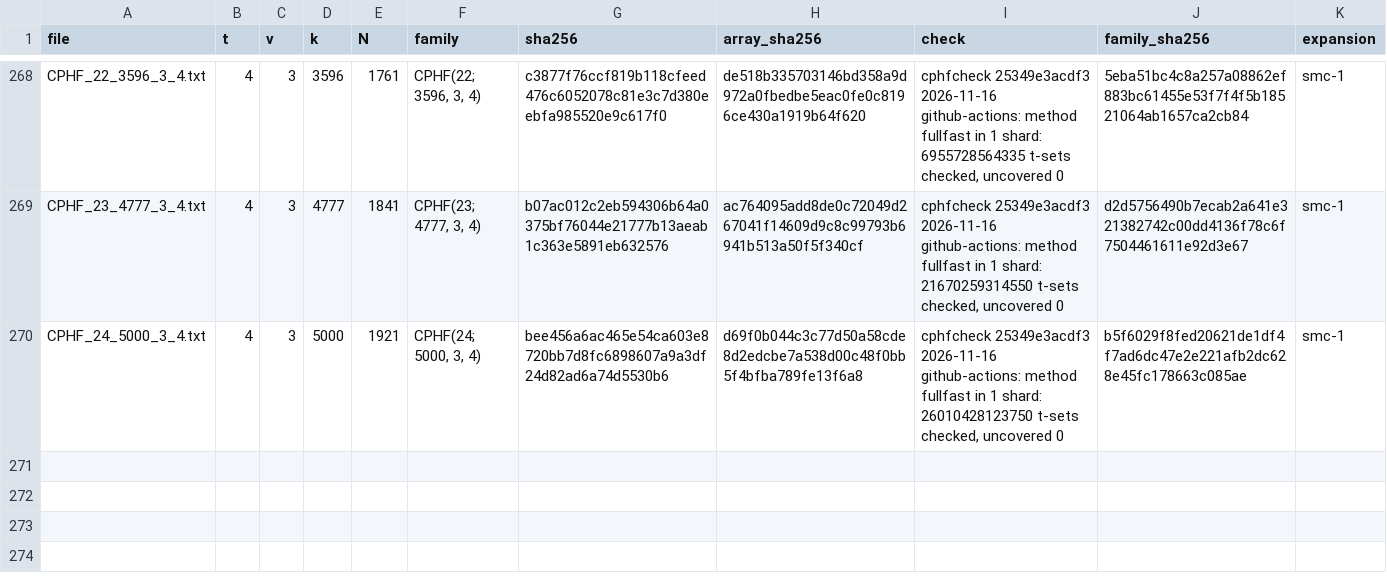
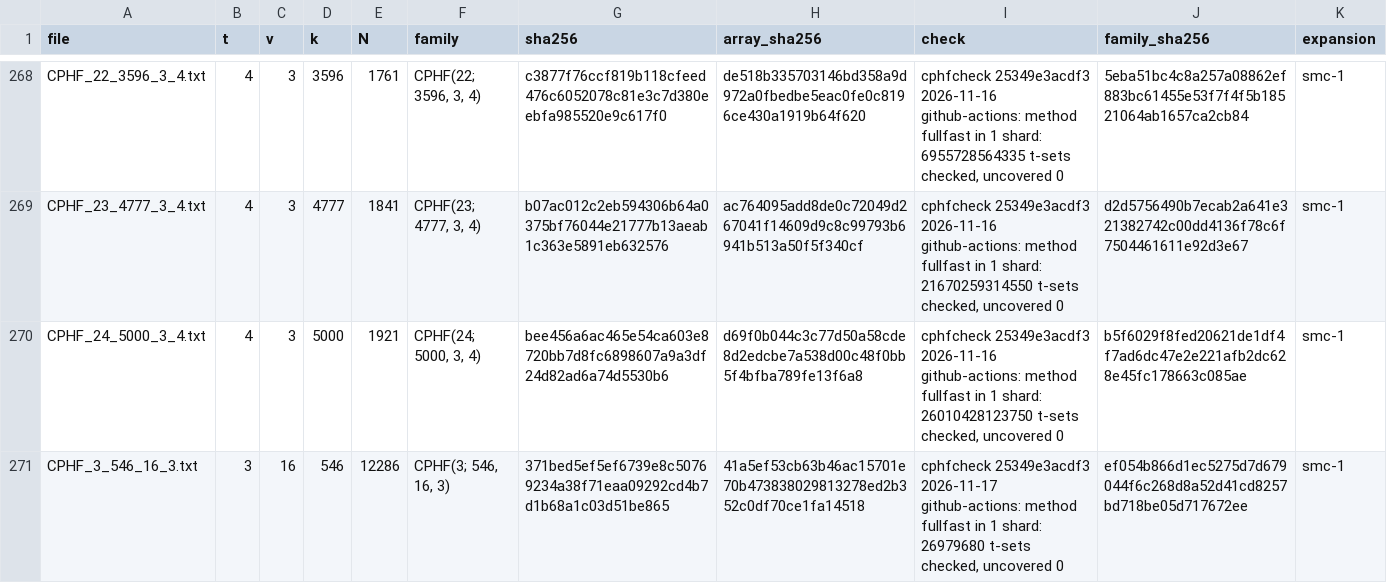
Before and after one commit to Justus42/ca-tools, a CSV file: table/certificates/CERTIFICATES.csv, drawn as a sheet; only a part is shown, gaps mark what is left out.

```diff
--- a/table/certificates/CERTIFICATES.csv
+++ b/table/certificates/CERTIFICATES.csv
@@ -270 +270,2 @@
 "CPHF_24_5000_3_4.txt",4,3,5000,1921,"CPHF(24; 5000, 3, 4)","bee456a6ac465e54ca603e8720bb7d8fc6898607a9a3df24d82ad6a74d5530b6","d69f0b044c3c77d50a58cde8d2edcbe7a538d00c48f0bb5f4bfba789fe13f6a8","cphfcheck 25349e3acdf3 2026-11-16 github-actions: method fullfast in 1 shard: 26010428123750 t-sets checked, uncovered 0","b5f6029f8fed20621de1df4f7ad6dc47e2e221afb2dc628e45fc178663c085ae","smc-1"
+"CPHF_3_546_16_3.txt",3,16,546,12286,"CPHF(3; 546, 16, 3)","371bed5ef5ef6739e8c50769234a38f71eaa09292cd4b7d1b68a1c03d51be865","41a5ef53cb63b46ac15701e70b473838029813278ed2b352c0df70ce1fa14518","cphfcheck 25349e3acdf3 2026-11-17 github-actions: method fullfast in 1 shard: 26979680 t-sets checked, uncovered 0","ef054b866d1ec5275d7d679044f6c268d8a52d41cd8257bd718be05d717672ee","smc-1"
```
Also changed, not shown: table/derived.csv, table/priority.csv, 8 other files.
